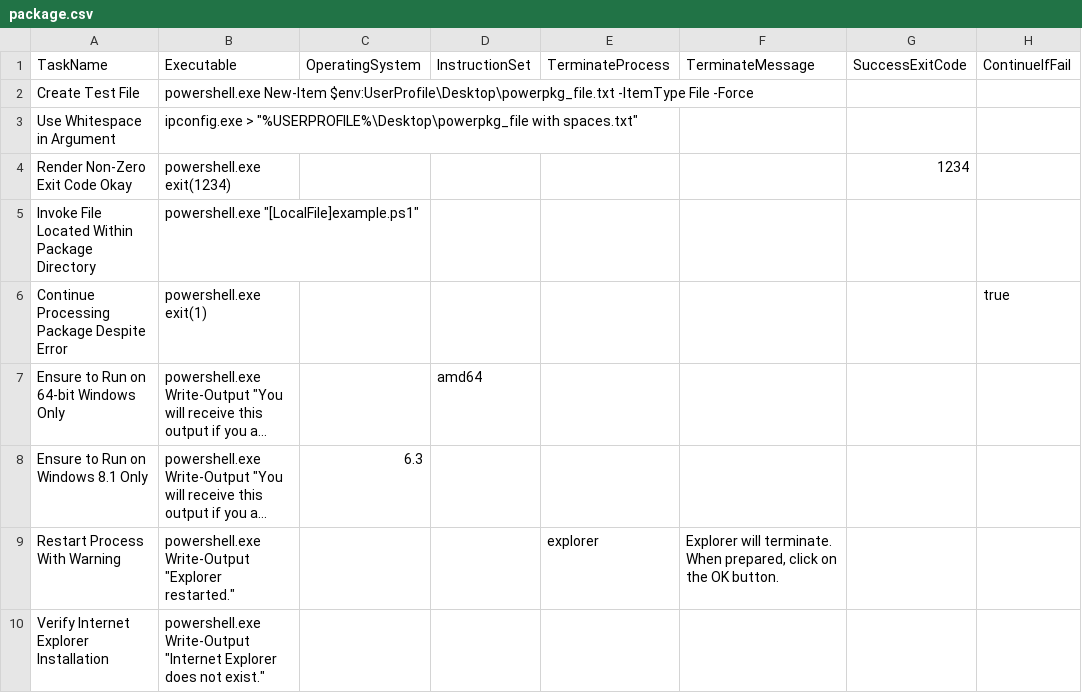
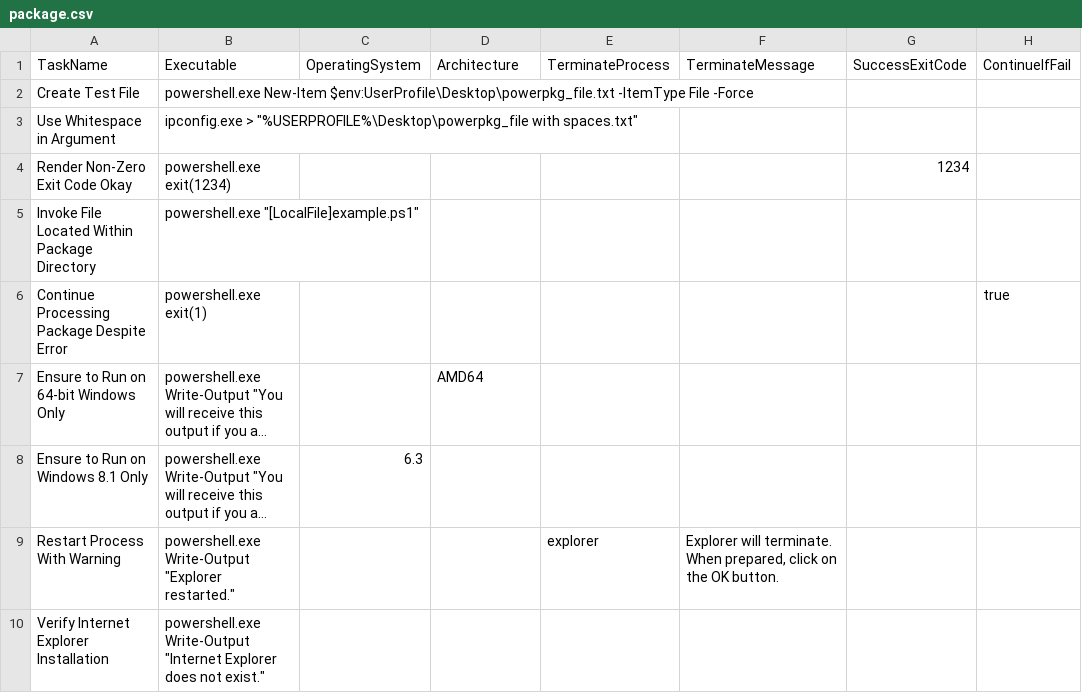
Before and after one commit to speguero/powerpkg, a CSV file: example_package/package.csv, drawn as a sheet; only a part is shown; long unchanged cells end in …; the diff names each change by its address in the sheet, - before the commit and + after, or states it on an @@ line.

Commit message:
Rename 'InstructionSet' to 'Architecture'.

```diff
--- a/example_package/package.csv
+++ b/example_package/package.csv
-D1: InstructionSet
+D1: Architecture
-D7 (Architecture): amd64
+D7 (Architecture): AMD64
```
Also changed, not shown: 5 other files.
